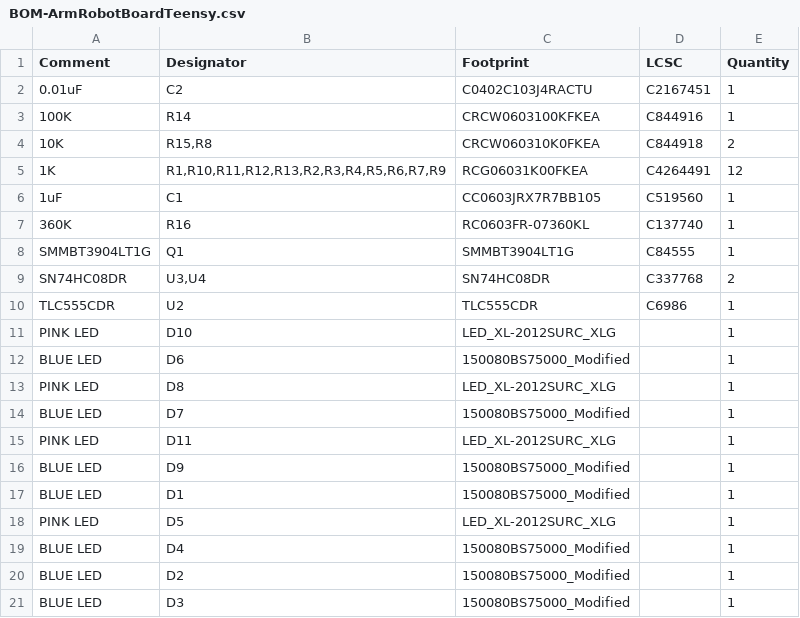
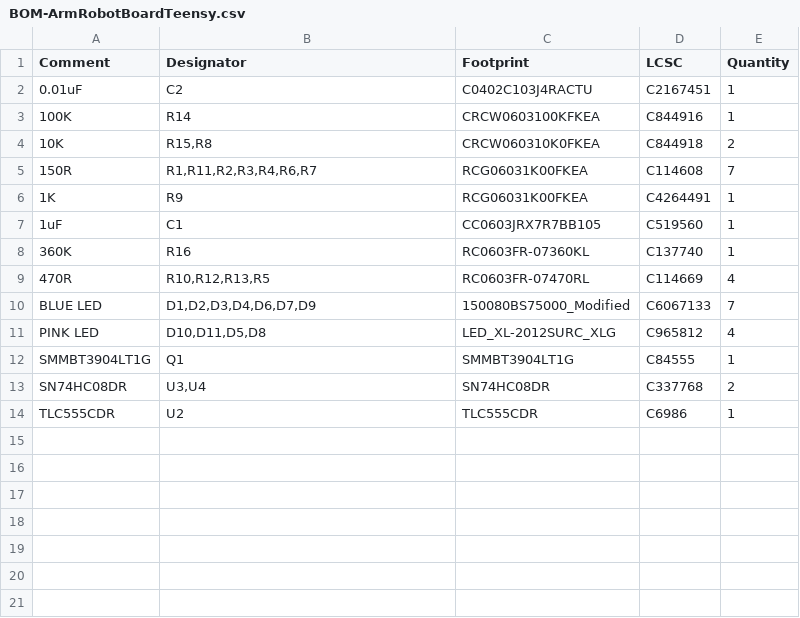
Before and after one commit to 01binary/str1ker, a CSV file: boards/ArmRobotBoardTeensy/jlcpcb/production_files/BOM-ArmRobotBoardTeensy.csv, drawn as a sheet.

```diff
--- a/boards/ArmRobotBoardTeensy/jlcpcb/production_files/BOM-ArmRobotBoardTeensy.csv
+++ b/boards/ArmRobotBoardTeensy/jlcpcb/production_files/BOM-ArmRobotBoardTeensy.csv
@@ -4,5 +4,9 @@ Comment,Designator,Footprint,LCSC,Quantity
 10K,"R15,R8",CRCW060310K0FKEA,C844918,2
-1K,"R1,R10,R11,R12,R13,R2,R3,R4,R5,R6,R7,R9",RCG06031K00FKEA,C4264491,12
+150R,"R1,R11,R2,R3,R4,R6,R7",RCG06031K00FKEA,C114608,7
+1K,R9,RCG06031K00FKEA,C4264491,1
 1uF,C1,CC0603JRX7R7BB105,C519560,1
 360K,R16,RC0603FR-07360KL,C137740,1
+470R,"R10,R12,R13,R5",RC0603FR-07470RL,C114669,4
+BLUE LED,"D1,D2,D3,D4,D6,D7,D9",150080BS75000_Modified,C6067133,7
+PINK LED,"D10,D11,D5,D8",LED_XL-2012SURC_XLG,C965812,4
 SMMBT3904LT1G,Q1,SMMBT3904LT1G,C84555,1
@@ -10,12 +14 @@ SN74HC08DR,"U3,U4",SN74HC08DR,C337768,2
 TLC555CDR,U2,TLC555CDR,C6986,1
-PINK LED,D10,LED_XL-2012SURC_XLG,,1
-BLUE LED,D6,150080BS75000_Modified,,1
-PINK LED,D8,LED_XL-2012SURC_XLG,,1
-BLUE LED,D7,150080BS75000_Modified,,1
-PINK LED,D11,LED_XL-2012SURC_XLG,,1
-BLUE LED,D9,150080BS75000_Modified,,1
-BLUE LED,D1,150080BS75000_Modified,,1
-PINK LED,D5,LED_XL-2012SURC_XLG,,1
-BLUE LED,D4,150080BS75000_Modified,,1
-BLUE LED,D2,150080BS75000_Modified,,1
-BLUE LED,D3,150080BS75000_Modified,,1
```
Also changed, not shown: boards/ArmRobotBoardTeensy/jlcpcb/production_files/CPL-ArmRobotBoardTeensy.csv, 40 other files.
